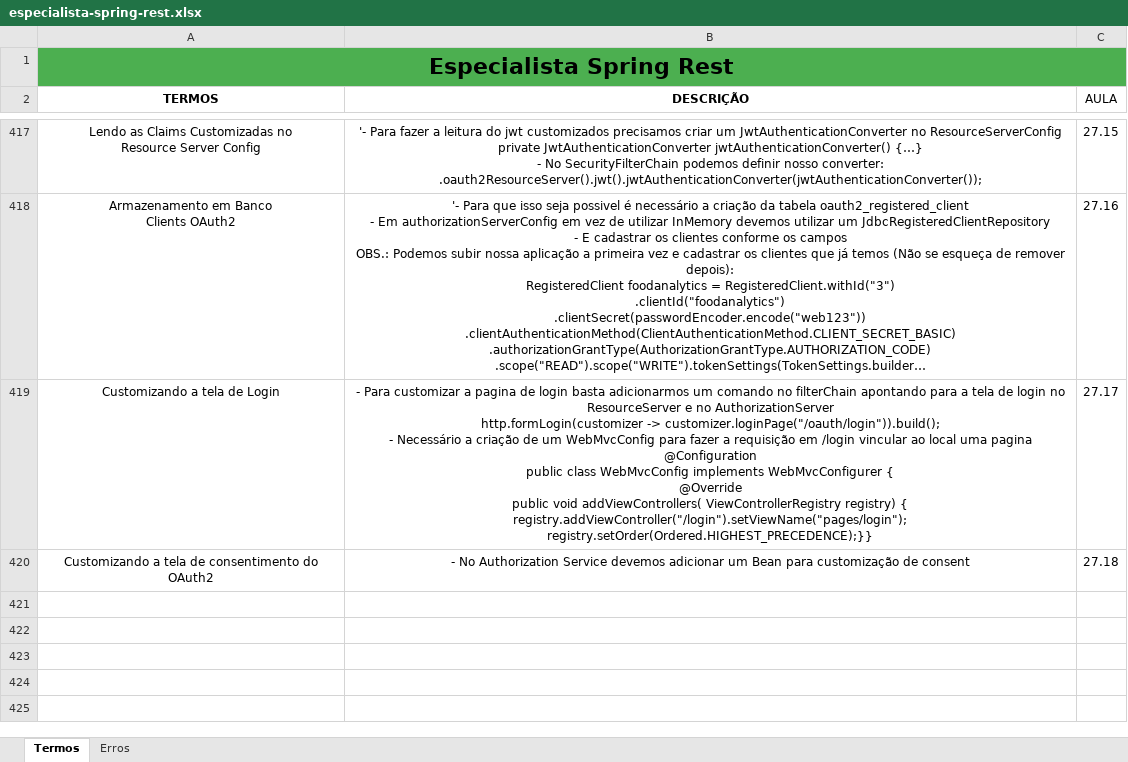
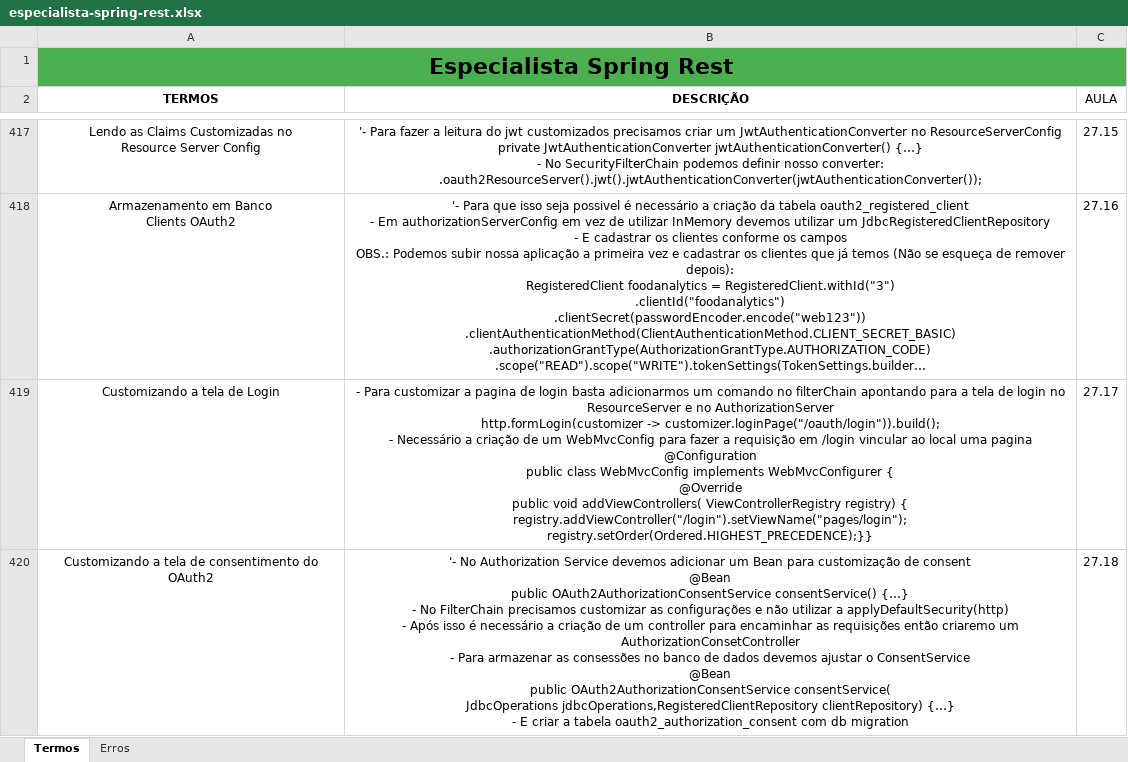
Before and after one commit to joseppamancio/algafood-api, an Excel workbook: src/main/resources/docs/especialista-spring-rest.xlsx, sheet Termos, drawn as a sheet; only a part is shown, gaps mark what is left out; long unchanged cells end in …; values as stored, in another font and other column widths than the file's, no borders; ↵ is a line break in a cell; the diff names each change by its address in the sheet, - before the commit and + after, or states it on an @@ line.

Commit message:
feat: custom consent service - create table oauth2_authorization_consent - persist consent in database - create controller to redirect page - resource server with authorization in oauth2 path - att approval html - att documentation

```diff
--- a/src/main/resources/docs/especialista-spring-rest.xlsx (sheet Termos)
+++ b/src/main/resources/docs/especialista-spring-rest.xlsx (sheet Termos)
-B420 (DESCRIÇÃO): - No Authorization Service devemos adicionar um Bean para customização de consent
+B420 (DESCRIÇÃO): '- No Authorization Service devemos adicionar um Bean para customização de consent ↵ @Bean ↵ public OAuth2AuthorizationConsentService consentService() {…} ↵ - No FilterChain precisamos customizar as configurações e não utilizar a applyDefaultSecurity(http) ↵ - Após isso é necessário a criação de um controller para encaminhar as requisições então criaremo um AuthorizationConsetController ↵ - Para armazenar as consessões no banco de dados devemos ajustar o ConsentService ↵ @Bean ↵ public OAuth2AuthorizationConsentService consentService( ↵ JdbcOperations jdbcOperations,RegisteredClientRepository clientRepository) {…} ↵ - E criar a tabela oauth2_authorization_consent com db migration
```
Also changed, not shown: 5 other files.
